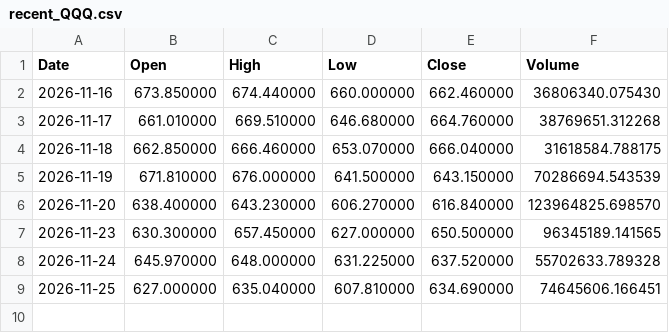
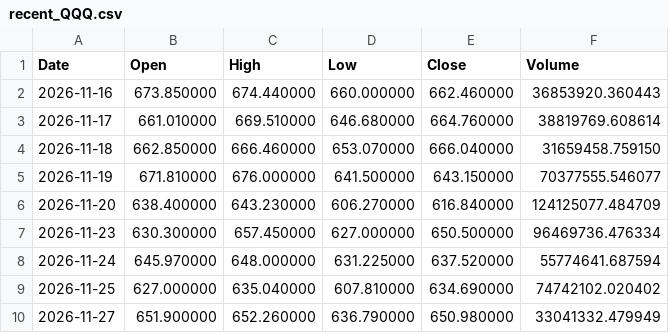
Before and after one commit to houssam78998/ia-crypto-signal, a CSV file: indices/donnees/recent_QQQ.csv, drawn as a sheet.

```diff
--- a/indices/donnees/recent_QQQ.csv
+++ b/indices/donnees/recent_QQQ.csv
@@ -1,9 +1,10 @@
 Date,Open,High,Low,Close,Volume
-2026-11-16,673.850000,674.440000,660.000000,662.460000,36806340.075430
-2026-11-17,661.010000,669.510000,646.680000,664.760000,38769651.312268
-2026-11-18,662.850000,666.460000,653.070000,666.040000,31618584.788175
-2026-11-19,671.810000,676.000000,641.500000,643.150000,70286694.543539
-2026-11-20,638.400000,643.230000,606.270000,616.840000,123964825.698570
-2026-11-23,630.300000,657.450000,627.000000,650.500000,96345189.141565
-2026-11-24,645.970000,648.000000,631.225000,637.520000,55702633.789328
-2026-11-25,627.000000,635.040000,607.810000,634.690000,74645606.166451
+2026-11-16,673.850000,674.440000,660.000000,662.460000,36853920.360443
+2026-11-17,661.010000,669.510000,646.680000,664.760000,38819769.608614
+2026-11-18,662.850000,666.460000,653.070000,666.040000,31659458.759150
+2026-11-19,671.810000,676.000000,641.500000,643.150000,70377555.546077
+2026-11-20,638.400000,643.230000,606.270000,616.840000,124125077.484709
+2026-11-23,630.300000,657.450000,627.000000,650.500000,96469736.476334
+2026-11-24,645.970000,648.000000,631.225000,637.520000,55774641.687594
+2026-11-25,627.000000,635.040000,607.810000,634.690000,74742102.020402
+2026-11-27,651.900000,652.260000,636.790000,650.980000,33041332.479949
```
Also changed, not shown: indices/donnees/recent_SPY.csv, 3 other files.
